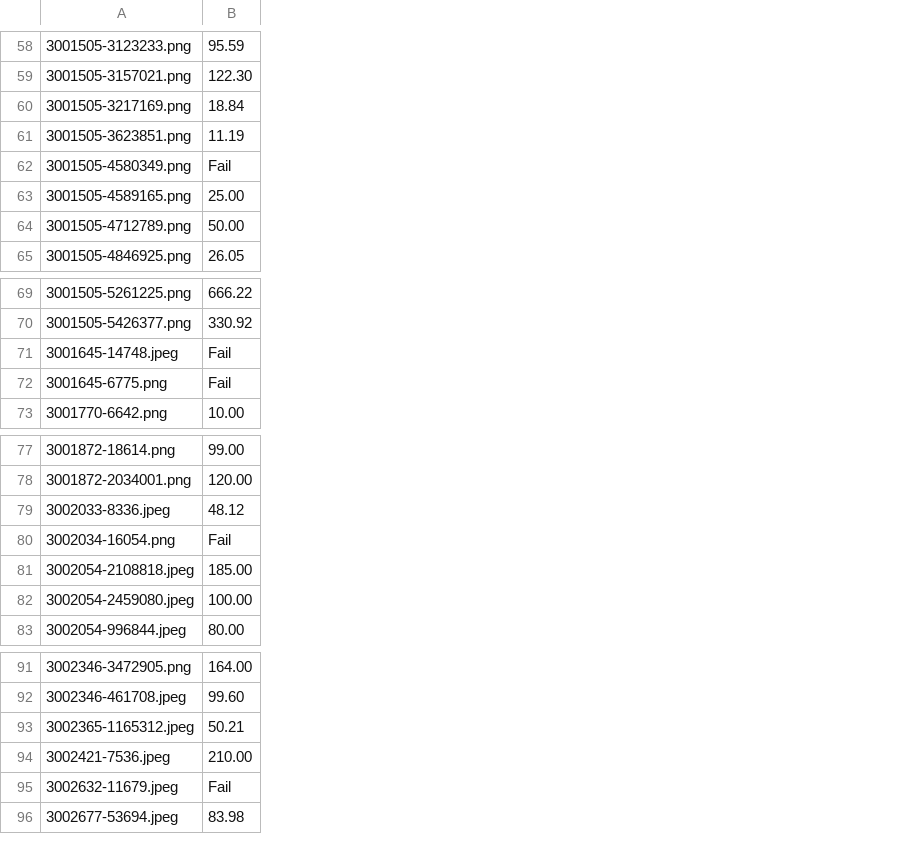
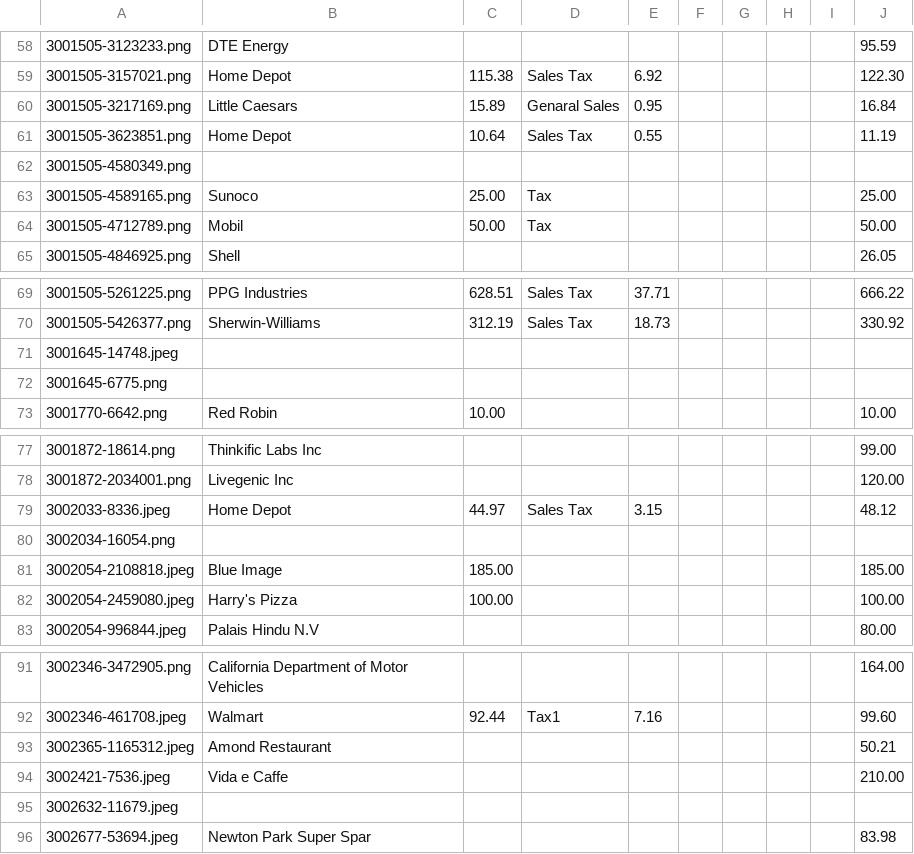
Before and after one commit to ajsridha/vision, a CSV file: measure.csv, drawn as a sheet; only a part is shown, gaps mark what is left out; addresses are those after the commit; the diff covers the shown part only; the diff names each change by its address in the sheet, - before the commit and + after, or states it on an @@ line.

Commit message:
Updated measure.csv to have taxes, subtotals, and grand totals

```diff
--- a/measure.csv
+++ b/measure.csv
+column B, rows 58-65: DTE Energy | Home Depot | Little Caesars | Home Depot |  | Sunoco | Mobil | Shell; rows 69-73: PPG Industries | Sherwin-Williams |  |  | Red Robin; rows 77-83: Thinkific Labs Inc | Livegenic Inc | Home Depot |  | Blue Image | Harry's Pizza | Palais Hindu N.V; rows 91-96: California Department of Motor Vehicles | Walmart | Amond Restaurant | Vida e Caffe |  | Newton Park Super Spar
+column C, rows 59-64: 115.38 | 15.89 | 10.64 |  | 25.00 | 50.00; rows 69-73: 628.51 | 312.19 |  |  | 10.00; rows 79-82: 44.97 |  | 185.00 | 100.00; row 92: 92.44
+column D, rows 59-64: Sales Tax | Genaral Sales | Sales Tax |  | Tax | Tax; rows 69-70: Sales Tax | Sales Tax; row 79: Sales Tax; row 92: Tax1
+column E, rows 59-61: 6.92 | 0.95 | 0.55; rows 69-70: 37.71 | 18.73; row 79: 3.15; row 92: 7.16
+column F, empty
+column G, empty
+column H, empty
+column I, empty
-J60: 18.84
+J60: 16.84
-J62: Fail
+J62: (empty)
-J71:J72: Fail
+J71:J72: (empty)
-J80: Fail
+J80: (empty)
-J95: Fail
+J95: (empty)
```
Also changed, not shown: 9 edited cells elsewhere in this file.
